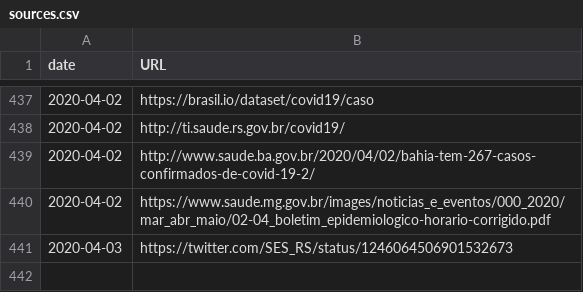
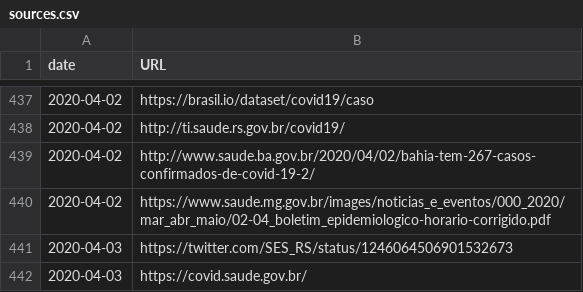
Before and after one commit to wcota/covid19br, a CSV file: sources.csv, drawn as a sheet; only a part is shown, gaps mark what is left out.

Commit message:
fix date

```diff
--- a/sources.csv
+++ b/sources.csv
@@ -441 +441,2 @@ date,URL
 2020-04-03,https://twitter.com/SES_RS/status/1246064506901532673
+2020-04-03,https://covid.saude.gov.br/
```
Also changed, not shown: cases-brazil-states.csv.
